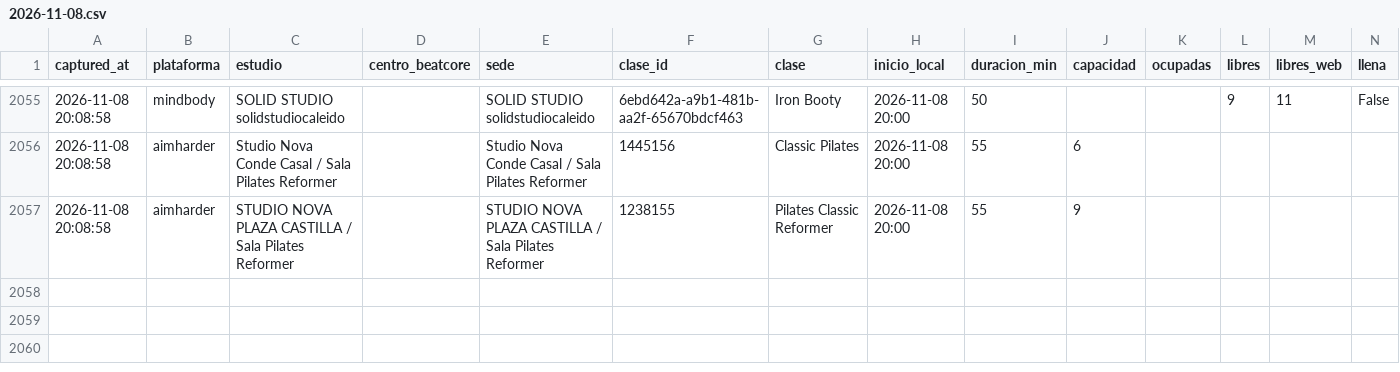
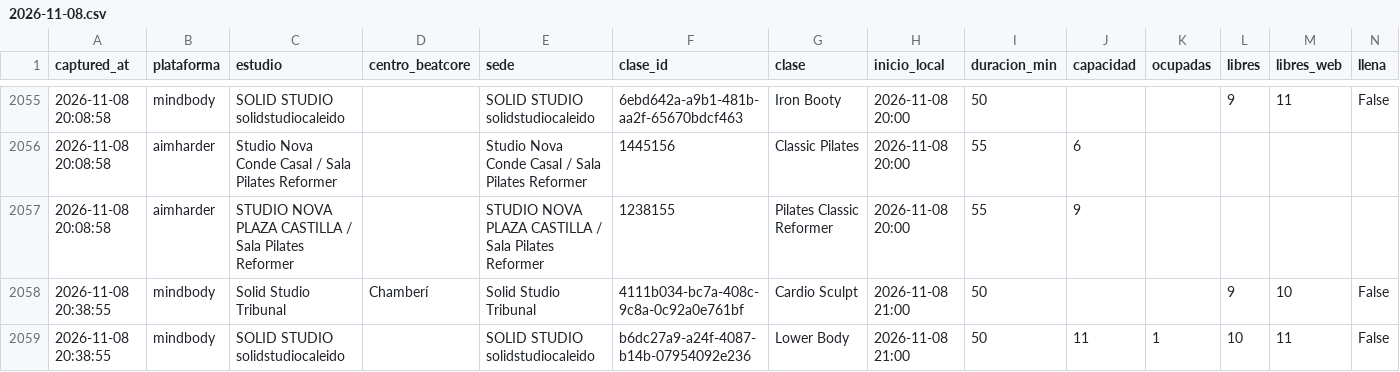
Before and after one commit to fedeloap/ocupacion-beatcore, a CSV file: data/2026-11-08.csv, drawn as a sheet; only a part is shown, gaps mark what is left out; rows hold the shown columns only; the diff names each change by its address in the sheet, - before the commit and + after, or states it on an @@ line.

```diff
--- a/data/2026-11-08.csv
+++ b/data/2026-11-08.csv
+row 2058: 2026-11-08 20:38:55 | mindbody | Solid Studio Tribunal | Chamberí | Solid Studio Tribunal | 4111b034-bc7a-408c-9c8a-0c92a0e761bf | Cardio Sculpt | 2026-11-08 21:00 | 50 |  |  | 9 | 10 | False
+row 2059: 2026-11-08 20:38:55 | mindbody | SOLID STUDIO solidstudiocaleido |  | SOLID STUDIO solidstudiocaleido | b6dc27a9-a24f-4087-b14b-07954092e236 | Lower Body | 2026-11-08 21:00 | 50 | 11 | 1 | 10 | 11 | False
```
Also changed, not shown: data/curva/2026-11-08.csv.
